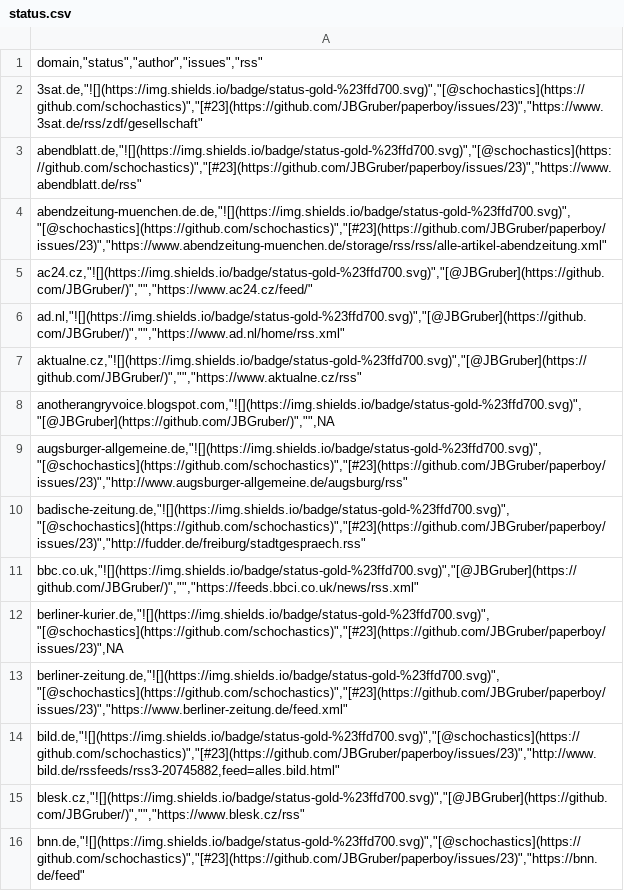
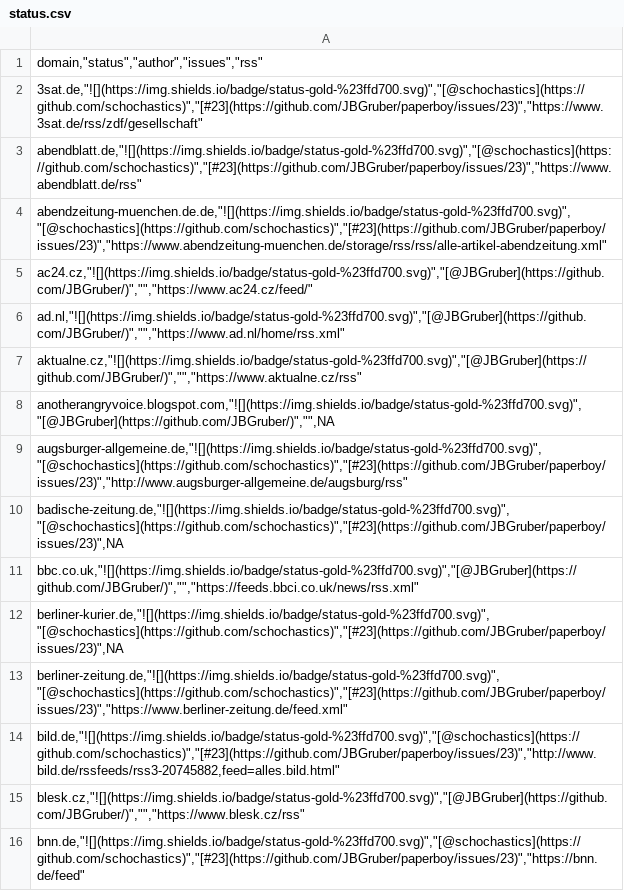
Before and after one commit to JBGruber/paperboy, a CSV file: inst/status.csv, drawn as a sheet; only a part is shown.

Commit message:
fix: update aktualne_cz scraper and status.csv

```diff
--- a/inst/status.csv
+++ b/inst/status.csv
@@ -9,3 +9,3 @@
 "augsburger-allgemeine.de,""![](https://img.shields.io/badge/status-gold-%23ffd700.svg)"",""[@schochastics](https://github.com/schochastics)"",""[#23](https://github.com/JBGruber/paperboy/issues/23)"",""http://www.augsburger-allgemeine.de/augsburg/rss"""
-"badische-zeitung.de,""![](https://img.shields.io/badge/status-gold-%23ffd700.svg)"",""[@schochastics](https://github.com/schochastics)"",""[#23](https://github.com/JBGruber/paperboy/issues/23)"",""http://fudder.de/freiburg/stadtgespraech.rss"""
+"badische-zeitung.de,""![](https://img.shields.io/badge/status-gold-%23ffd700.svg)"",""[@schochastics](https://github.com/schochastics)"",""[#23](https://github.com/JBGruber/paperboy/issues/23)"",NA"
 "bbc.co.uk,""![](https://img.shields.io/badge/status-gold-%23ffd700.svg)"",""[@JBGruber](https://github.com/JBGruber/)"","""",""https://feeds.bbci.co.uk/news/rss.xml"""
```
Also changed, not shown: 1 other file.
